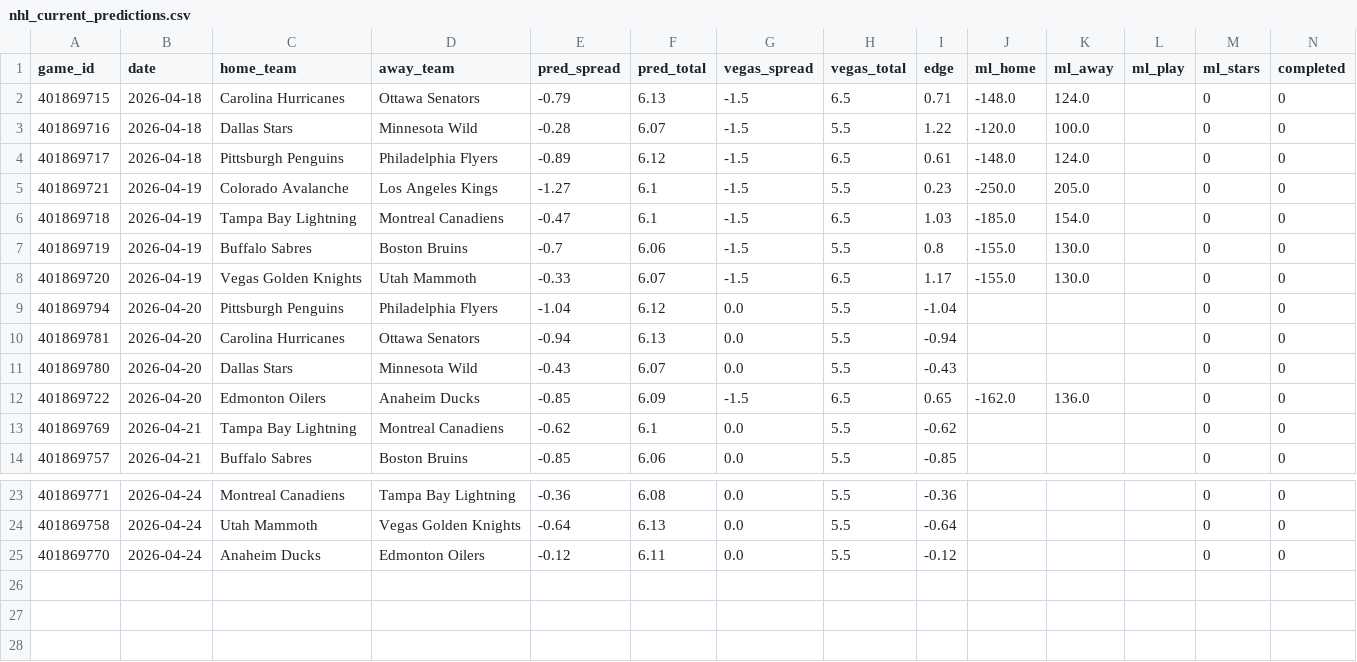
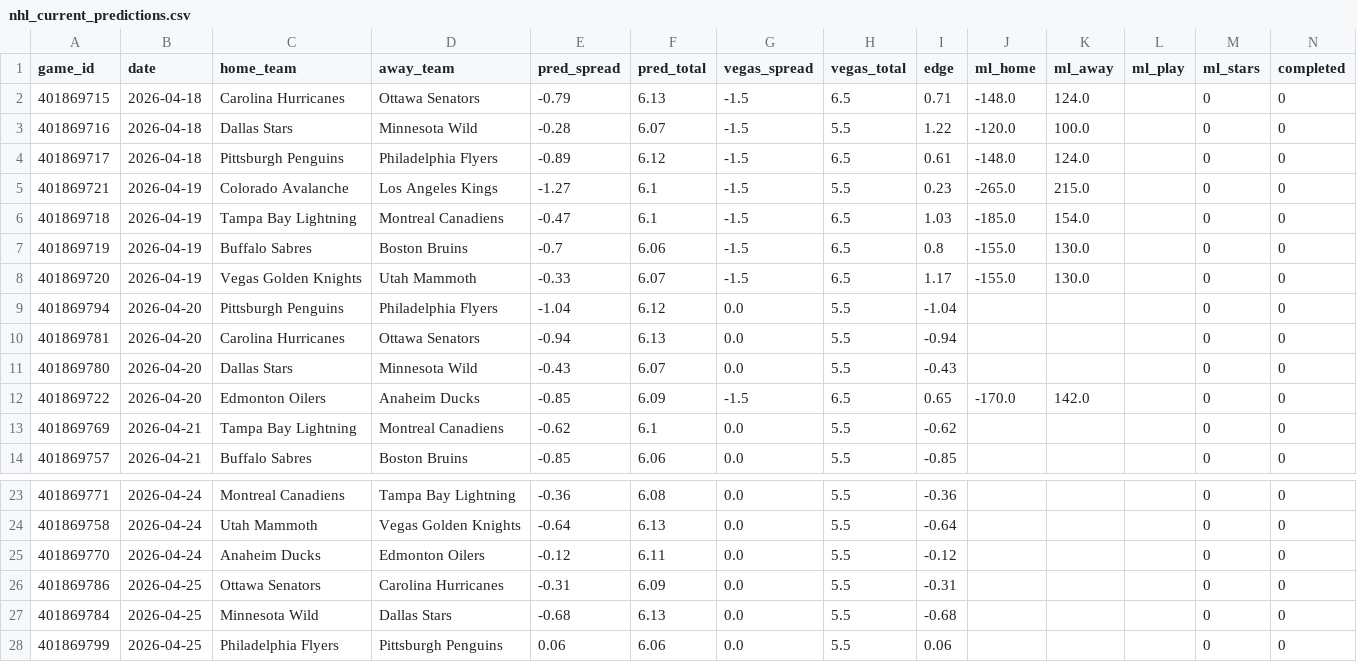
Before and after one commit to mckayje3/eagle-sports, a CSV file: nhl_current_predictions.csv, drawn as a sheet; only a part is shown, gaps mark what is left out.

```diff
--- a/nhl_current_predictions.csv
+++ b/nhl_current_predictions.csv
@@ -4,5 +4,5 @@ game_id,date,home_team,away_team,pred_spread,pred_total,vegas_spread,vegas_total
 401869717,2026-04-18,Pittsburgh Penguins,Philadelphia Flyers,-0.89,6.12,-1.5,6.5,0.61,-148.0,124.0,,0,0
-401869721,2026-04-19,Colorado Avalanche,Los Angeles Kings,-1.27,6.1,-1.5,5.5,0.23,-250.0,205.0,,0,0
+401869721,2026-04-19,Colorado Avalanche,Los Angeles Kings,-1.27,6.1,-1.5,5.5,0.23,-265.0,215.0,,0,0
 401869718,2026-04-19,Tampa Bay Lightning,Montreal Canadiens,-0.47,6.1,-1.5,6.5,1.03,-185.0,154.0,,0,0
-401869719,2026-04-19,Buffalo Sabres,Boston Bruins,-0.7,6.06,-1.5,5.5,0.8,-155.0,130.0,,0,0
+401869719,2026-04-19,Buffalo Sabres,Boston Bruins,-0.7,6.06,-1.5,6.5,0.8,-155.0,130.0,,0,0
 401869720,2026-04-19,Vegas Golden Knights,Utah Mammoth,-0.33,6.07,-1.5,6.5,1.17,-155.0,130.0,,0,0
@@ -11,3 +11,3 @@ game_id,date,home_team,away_team,pred_spread,pred_total,vegas_spread,vegas_total
 401869780,2026-04-20,Dallas Stars,Minnesota Wild,-0.43,6.07,0.0,5.5,-0.43,,,,0,0
-401869722,2026-04-20,Edmonton Oilers,Anaheim Ducks,-0.85,6.09,-1.5,6.5,0.65,-162.0,136.0,,0,0
+401869722,2026-04-20,Edmonton Oilers,Anaheim Ducks,-0.85,6.09,-1.5,6.5,0.65,-170.0,142.0,,0,0
 401869769,2026-04-21,Tampa Bay Lightning,Montreal Canadiens,-0.62,6.1,0.0,5.5,-0.62,,,,0,0
@@ -25 +25,4 @@ game_id,date,home_team,away_team,pred_spread,pred_total,vegas_spread,vegas_total
 401869770,2026-04-24,Anaheim Ducks,Edmonton Oilers,-0.12,6.11,0.0,5.5,-0.12,,,,0,0
+401869786,2026-04-25,Ottawa Senators,Carolina Hurricanes,-0.31,6.09,0.0,5.5,-0.31,,,,0,0
+401869784,2026-04-25,Minnesota Wild,Dallas Stars,-0.68,6.13,0.0,5.5,-0.68,,,,0,0
+401869799,2026-04-25,Philadelphia Flyers,Pittsburgh Penguins,0.06,6.06,0.0,5.5,0.06,,,,0,0
```
Also changed, not shown: nba_current_predictions.csv, 2 other files.
